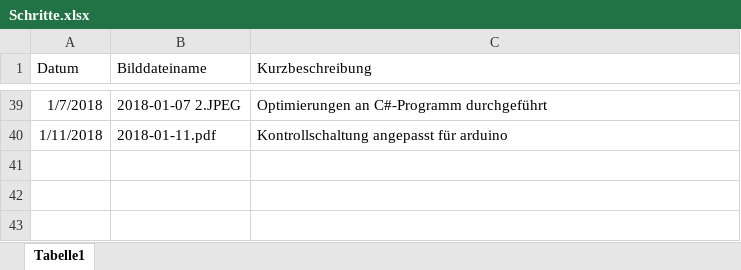
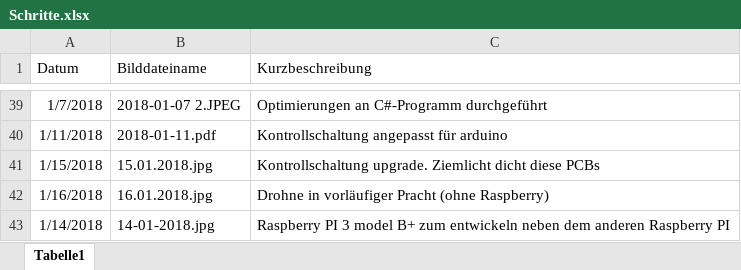
Before and after one commit to KoehlerT/Drohne, an Excel workbook: Dokumentation/Schritte.xlsx, sheet Tabelle1, drawn as a sheet; only a part is shown, gaps mark what is left out; values as stored, in another font and other column widths than the file's, no borders; the diff names each change by its address in the sheet, - before the commit and + after, or states it on an @@ line.

Commit message:
Raspi upgrade Arduino

```diff
--- a/Dokumentation/Schritte.xlsx (sheet Tabelle1)
+++ b/Dokumentation/Schritte.xlsx (sheet Tabelle1)
+row 41: 1/15/2018 | 15.01.2018.jpg | Kontrollschaltung upgrade. Ziemlicht dicht diese PCBs
+row 42: 1/16/2018 | 16.01.2018.jpg | Drohne in vorläufiger Pracht (ohne Raspberry)
+row 43: 1/14/2018 | 14-01-2018.jpg | Raspberry PI 3 model B+ zum entwickeln neben dem anderen Raspberry PI
```
Also changed, not shown: Teile.xlsx, 5 other files.
